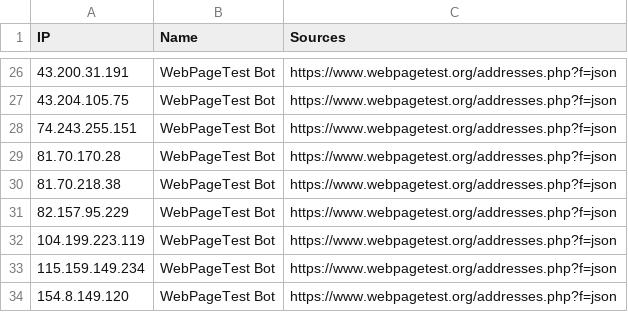
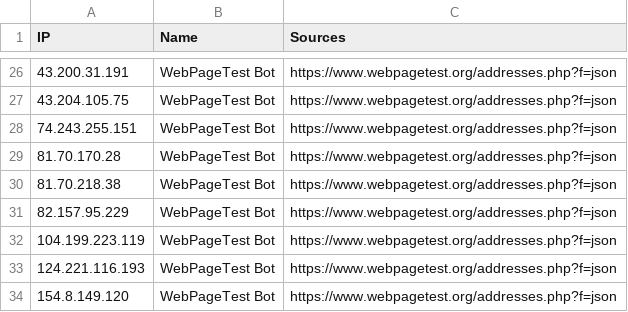
Before and after one commit to sefinek/trusted-ips-whitelist, a CSV file: lists/webpagetestbot/ips.csv, drawn as a sheet; only a part is shown, gaps mark what is left out.

Commit message:
Auto-update IP lists (6 modified files) - Mon, 20 Apr 2026 00:00:36 GMT

```diff
--- a/lists/webpagetestbot/ips.csv
+++ b/lists/webpagetestbot/ips.csv
@@ -32,3 +32,3 @@ IP,Name,Sources
 104.199.223.119,WebPageTest Bot,https://www.webpagetest.org/addresses.php?f=json
-115.159.149.234,WebPageTest Bot,https://www.webpagetest.org/addresses.php?f=json
+124.221.116.193,WebPageTest Bot,https://www.webpagetest.org/addresses.php?f=json
 154.8.149.120,WebPageTest Bot,https://www.webpagetest.org/addresses.php?f=json
```
Also changed, not shown: 5 other files.
